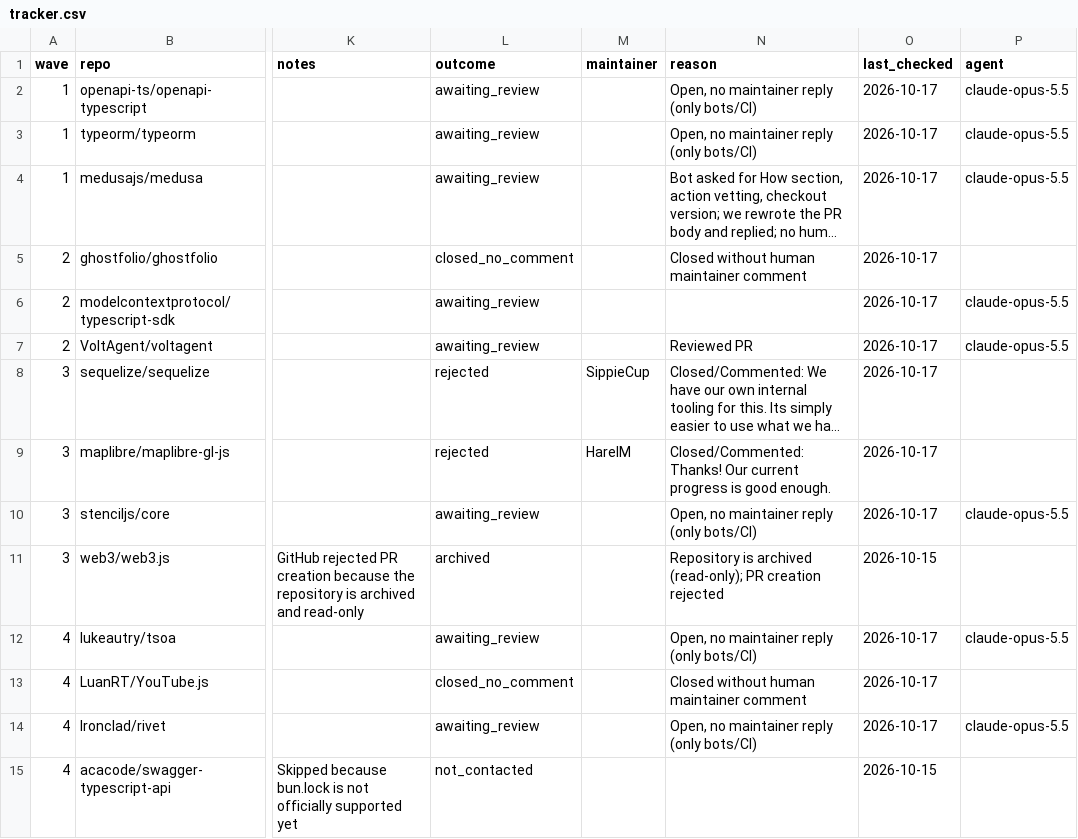
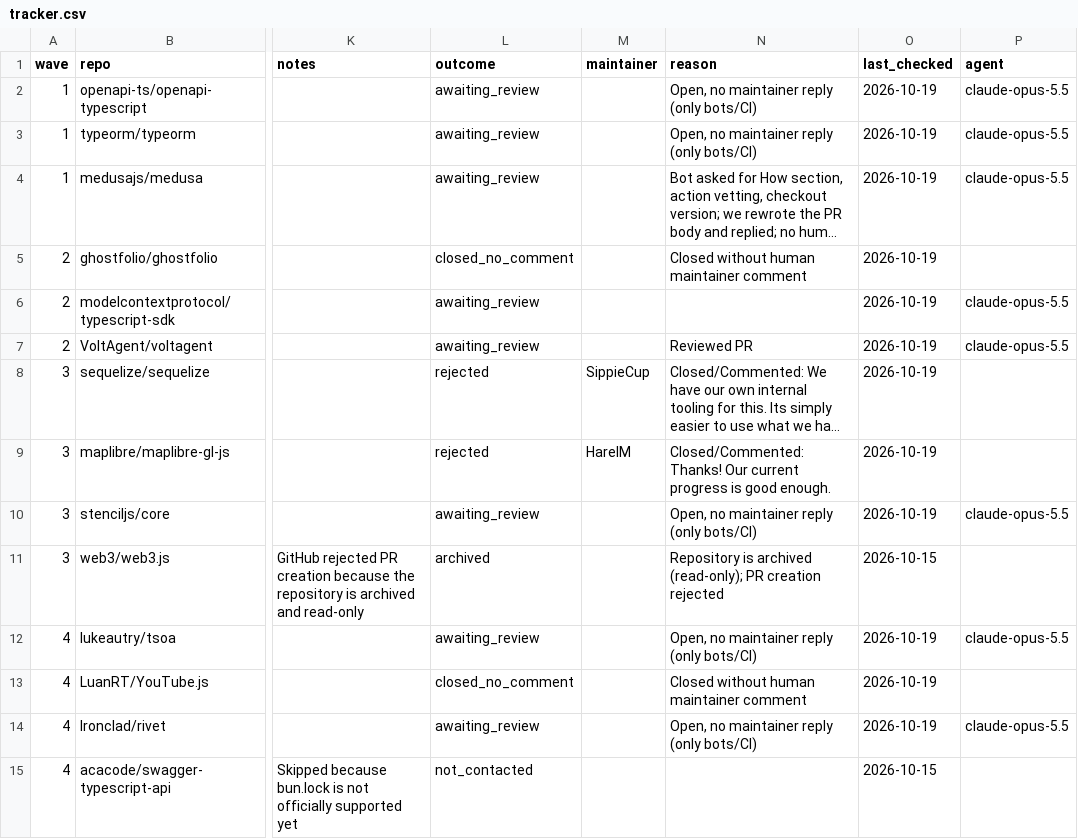
Before and after one commit to NPMscan/npmscan-action, a CSV file: outreach/tracker.csv, drawn as a sheet; only a part is shown, gaps mark what is left out; long unchanged cells end in …; the diff covers the shown part only; the diff names each change by its address in the sheet, - before the commit and + after, or states it on an @@ line.

```diff
--- a/outreach/tracker.csv
+++ b/outreach/tracker.csv
-O2:O10 (last_checked): 2026-10-17
+O2:O10 (last_checked): 2026-10-19
-O12:O14 (last_checked): 2026-10-17
+O12:O14 (last_checked): 2026-10-19
```
Also changed, not shown: 75 edited cells elsewhere in this file.
